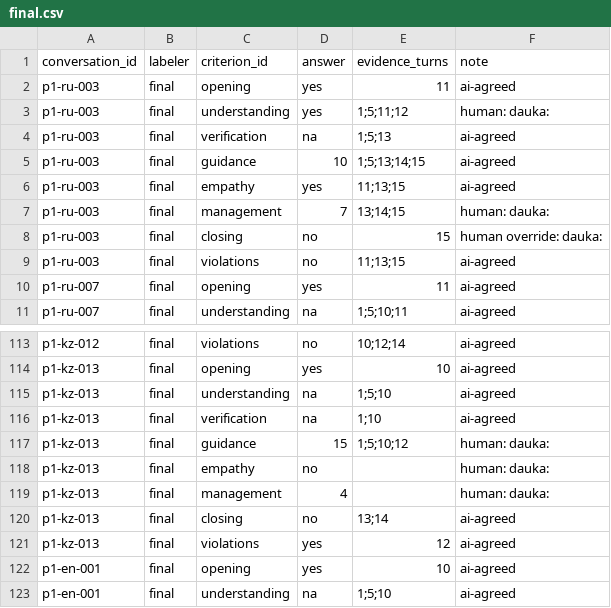
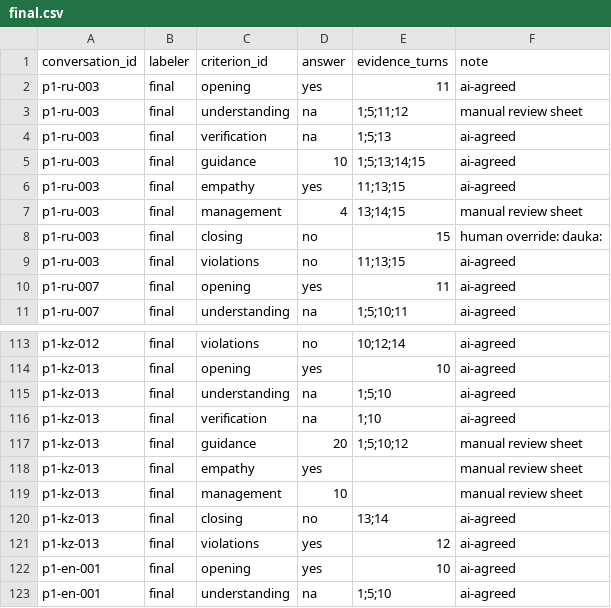
Before and after one commit to ieraasyl/mmptici, a CSV file: tools/calibrate/labels/final.csv, drawn as a sheet; only a part is shown, gaps mark what is left out; the diff covers the shown part only.

Commit message:
chore(calibrate): align labels and the guide with the manual review and add prompt experiment reports

```diff
--- a/tools/calibrate/labels/final.csv
+++ b/tools/calibrate/labels/final.csv
@@ -2,3 +2,3 @@ conversation_id,labeler,criterion_id,answer,evidence_turns,note
 p1-ru-003,final,opening,yes,11,ai-agreed
-p1-ru-003,final,understanding,yes,1;5;11;12,human: dauka:
+p1-ru-003,final,understanding,na,1;5;11;12,manual review sheet
 p1-ru-003,final,verification,na,1;5;13,ai-agreed
@@ -6,3 +6,3 @@ p1-ru-003,final,guidance,10,1;5;13;14;15,ai-agreed
 p1-ru-003,final,empathy,yes,11;13;15,ai-agreed
-p1-ru-003,final,management,7,13;14;15,human: dauka:
+p1-ru-003,final,management,4,13;14;15,manual review sheet
 p1-ru-003,final,closing,no,15,human override: dauka:
@@ -116,5 +116,5 @@ p1-kz-013,final,understanding,na,1;5;10,ai-agreed
 p1-kz-013,final,verification,na,1;10,ai-agreed
-p1-kz-013,final,guidance,15,1;5;10;12,human: dauka:
-p1-kz-013,final,empathy,no,,human: dauka:
-p1-kz-013,final,management,4,,human: dauka:
+p1-kz-013,final,guidance,20,1;5;10;12,manual review sheet
+p1-kz-013,final,empathy,yes,,manual review sheet
+p1-kz-013,final,management,10,,manual review sheet
 p1-kz-013,final,closing,no,13;14,ai-agreed
```
Also changed, not shown: 20 edited cells elsewhere in this file, 17 other files.
